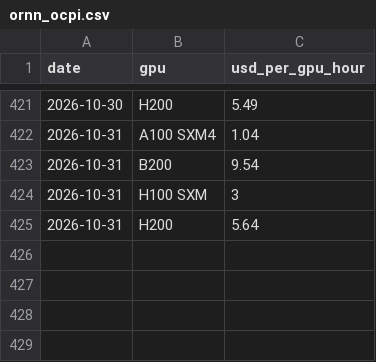
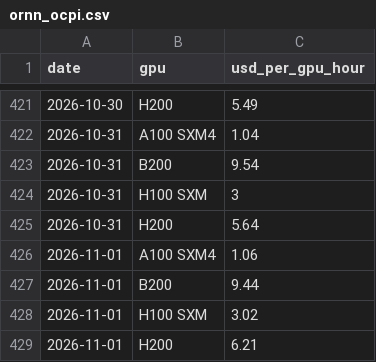
Before and after one commit to mirorichard-boop/ai-compute-monitor, a CSV file: data/ornn_ocpi.csv, drawn as a sheet; only a part is shown, gaps mark what is left out; the diff names each change by its address in the sheet, - before the commit and + after, or states it on an @@ line.

```diff
--- a/data/ornn_ocpi.csv
+++ b/data/ornn_ocpi.csv
+row 426: 2026-11-01 | A100 SXM4 | 1.06
+row 427: 2026-11-01 | B200 | 9.44
+row 428: 2026-11-01 | H100 SXM | 3.02
+row 429: 2026-11-01 | H200 | 6.21
```
Also changed, not shown: data/openrouter_endpoints.csv, data/openrouter_models.csv, 7 other files.
